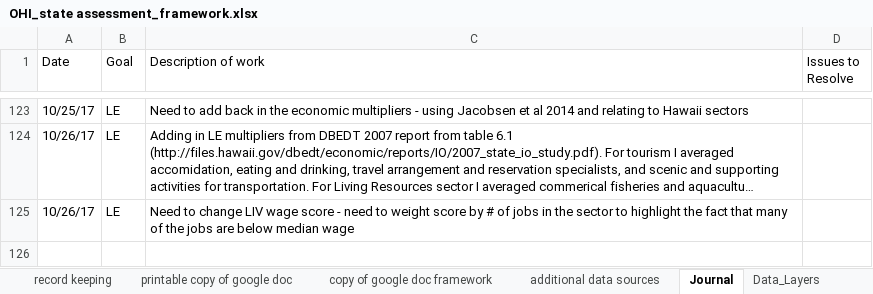
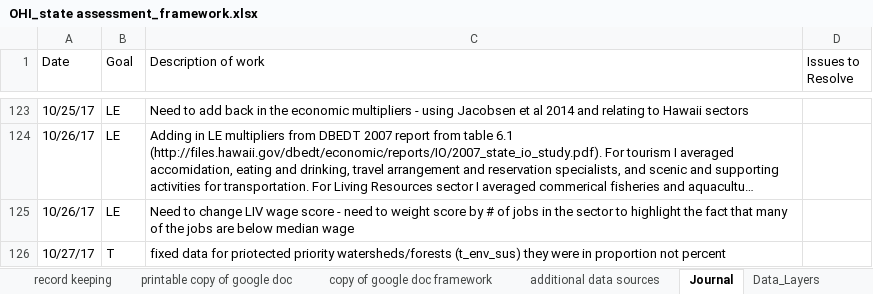
Before and after one commit to OHI-Science/mhi, an Excel workbook: prep/OHI_state assessment_framework.xlsx, sheet Journal, drawn as a sheet; only a part is shown, gaps mark what is left out; long unchanged cells end in …; values as stored, in another font and other column widths than the file's, no borders; the diff names each change by its address in the sheet, - before the commit and + after, or states it on an @@ line.

```diff
--- a/prep/OHI_state assessment_framework.xlsx (sheet Journal)
+++ b/prep/OHI_state assessment_framework.xlsx (sheet Journal)
+row 126: 10/27/17 | T | fixed data for priotected priority watersheds/forests (t_env_sus) they were in proportion not percent
```
Also changed, not shown: sheet Data_Layers, hidden cells, 15 other files.
